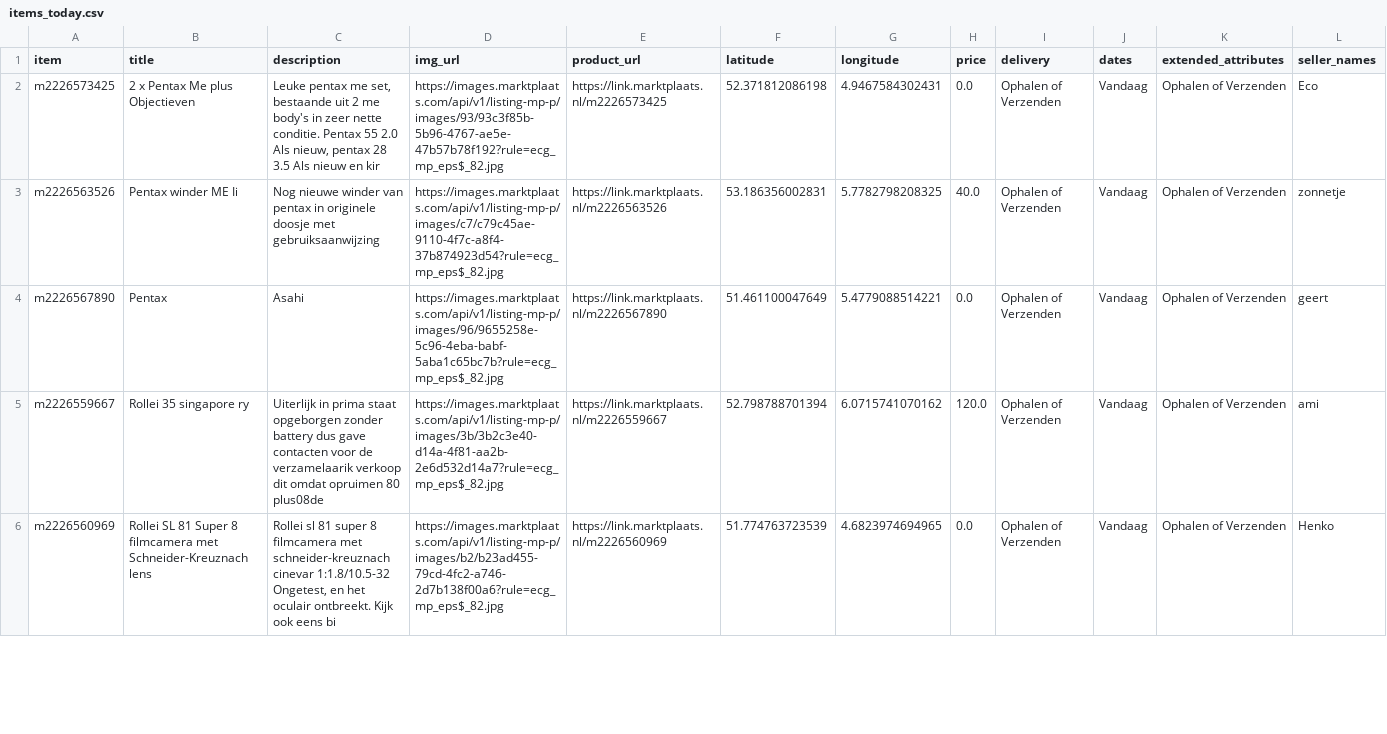
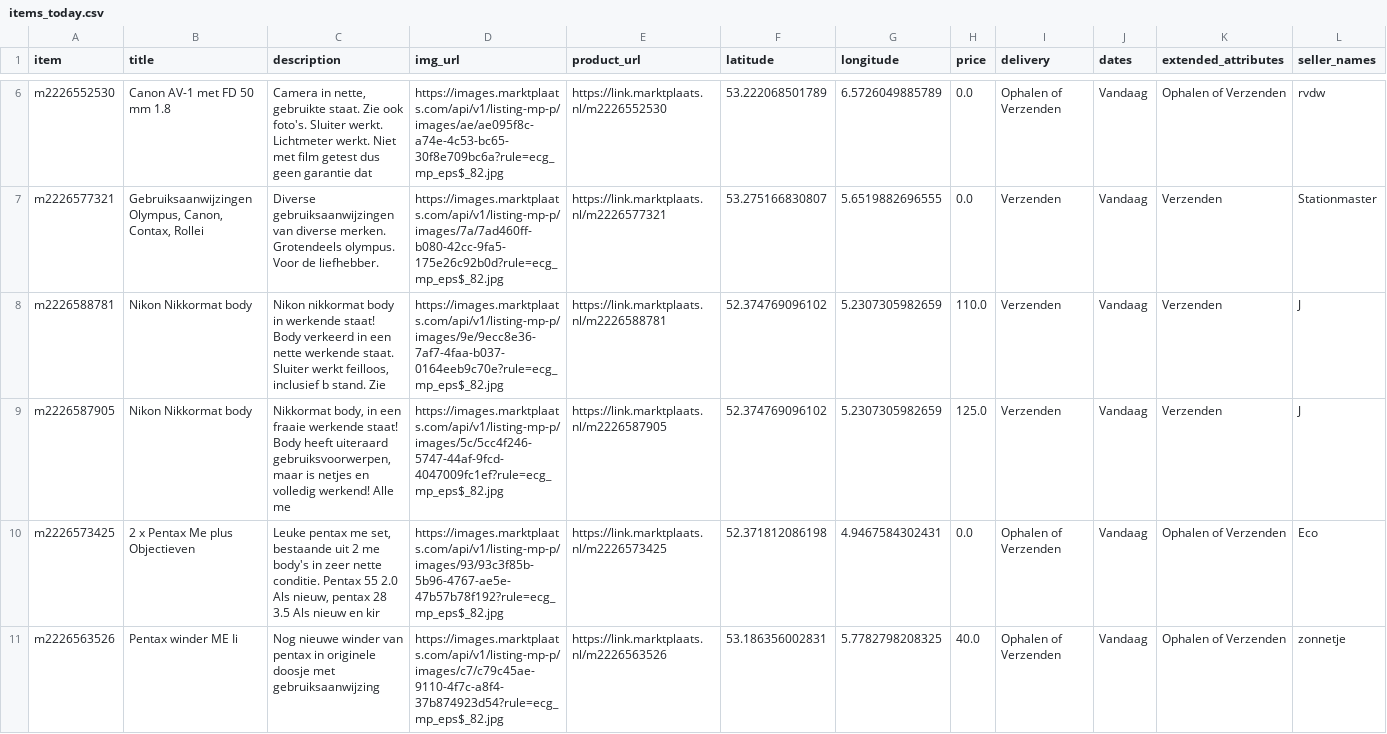
Before and after one commit to mcnakhaee/mp_notification, a CSV file: items_today.csv, drawn as a sheet; only a part is shown, gaps mark what is left out; the shorter side is filled out with more unchanged rows; the diff covers the shown part only; the diff names each change by its address in the sheet, - before the commit and + after, or states it on an @@ line.

```diff
--- a/items_today.csv
+++ b/items_today.csv
+row 6: m2226552530 | Canon AV-1 met FD 50 mm 1.8 | Camera in nette, gebruikte staat. Zie ook foto's. Sluiter werkt. Lichtmeter werkt. Niet met film getest dus geen garantie dat | https://images.marktplaats.com/api/v1/listing-mp-p/images/ae/ae095f8c-a74e-4c53-bc65-30f8e709bc6a?rule=ecg_mp_eps$_82.jpg | https://link.marktplaats.nl/m2226552530 | 53.222068501789 | 6.5726049885789 | 0.0 | Ophalen of Verzenden | Vandaag | Ophalen of Verzenden | rvdw
+row 7: m2226577321 | Gebruiksaanwijzingen Olympus, Canon, Contax, Rollei | Diverse gebruiksaanwijzingen van diverse merken. Grotendeels olympus. Voor de liefhebber. | https://images.marktplaats.com/api/v1/listing-mp-p/images/7a/7ad460ff-b080-42cc-9fa5-175e26c92b0d?rule=ecg_mp_eps$_82.jpg | https://link.marktplaats.nl/m2226577321 | 53.275166830807 | 5.6519882696555 | 0.0 | Verzenden | Vandaag | Verzenden | Stationmaster
+row 8: m2226588781 | Nikon Nikkormat body | Nikon nikkormat body in werkende staat! Body verkeerd in een nette werkende staat. Sluiter werkt feilloos, inclusief b stand. Zie | https://images.marktplaats.com/api/v1/listing-mp-p/images/9e/9ecc8e36-7af7-4faa-b037-0164eeb9c70e?rule=ecg_mp_eps$_82.jpg | https://link.marktplaats.nl/m2226588781 | 52.374769096102 | 5.2307305982659 | 110.0 | Verzenden | Vandaag | Verzenden | J
+row 9: m2226587905 | Nikon Nikkormat body | Nikkormat body, in een fraaie werkende staat! Body heeft uiteraard gebruiksvoorwerpen, maar is netjes en volledig werkend! Alle me | https://images.marktplaats.com/api/v1/listing-mp-p/images/5c/5cc4f246-5747-44af-9fcd-4047009fc1ef?rule=ecg_mp_eps$_82.jpg | https://link.marktplaats.nl/m2226587905 | 52.374769096102 | 5.2307305982659 | 125.0 | Verzenden | Vandaag | Verzenden | J
```
Also changed, not shown: 4 added rows elsewhere in this file.
